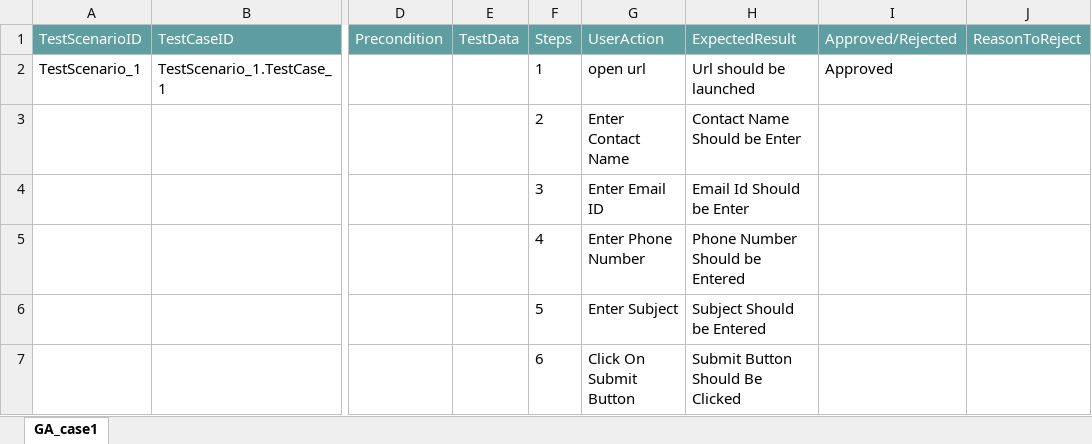
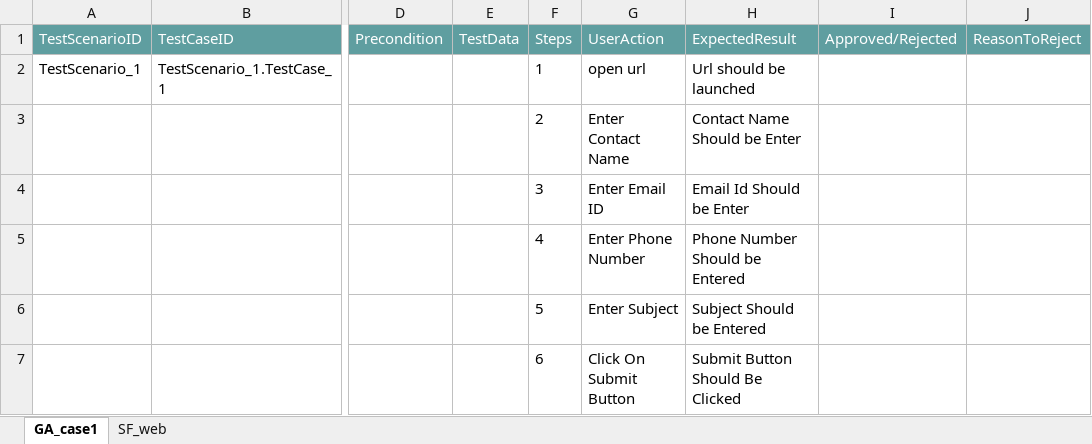
Before and after one commit to ShaikMohamedIrfan/friday2020, an Excel workbook: ip.xlsx, sheet GA_case1, drawn as a sheet; only a part is shown, gaps mark what is left out; values as stored, in another font and other column widths than the file's, no borders; table styles not drawn; the diff names each change by its address in the sheet, - before the commit and + after, or states it on an @@ line.

Commit message:
Initial Commit for Verification of Test cases

```diff
--- a/ip.xlsx (sheet GA_case1)
+++ b/ip.xlsx (sheet GA_case1)
+sheet tab: SF_web
-I2 (Approved/Rejected): Approved
+I2 (Approved/Rejected): (empty)
```
